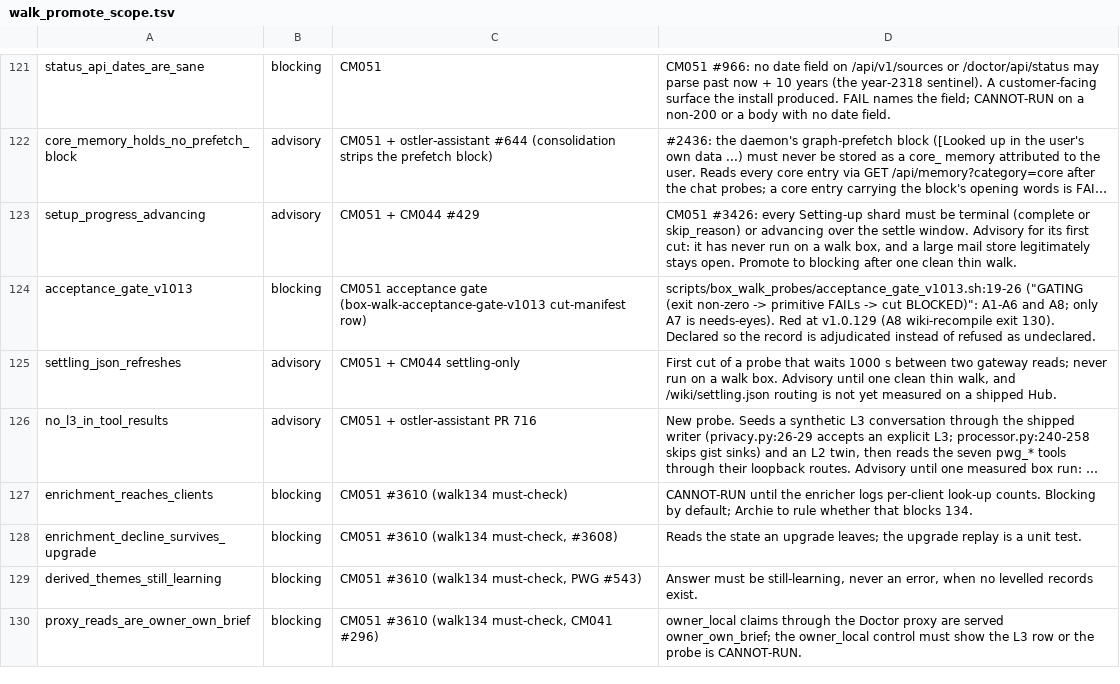
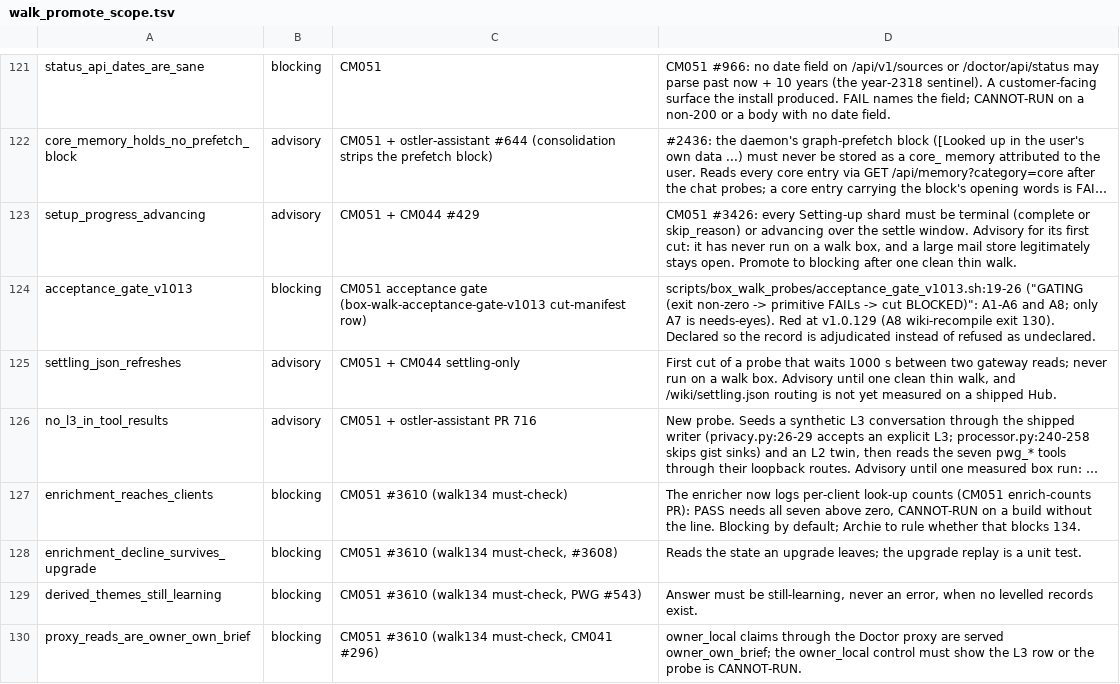
Before and after one commit to andygmassey/CM051-Home-Hub-Installer, a TSV file: scripts/walk_promote_scope.tsv, drawn as a sheet; only a part is shown, gaps mark what is left out; long unchanged cells end in …; the diff names each change by its address in the sheet, - before the commit and + after, or states it on an @@ line.

```diff
--- a/scripts/walk_promote_scope.tsv
+++ b/scripts/walk_promote_scope.tsv
-D127: CANNOT-RUN until the enricher logs per-client look-up counts. Blocking by…
+D127: The enricher now logs per-client look-up counts (CM051 enrich-counts PR): PASS needs all seven above zero, CANNOT-RUN on a build without the line. Blocking by…
```
Also changed, not shown: 8 other files.
